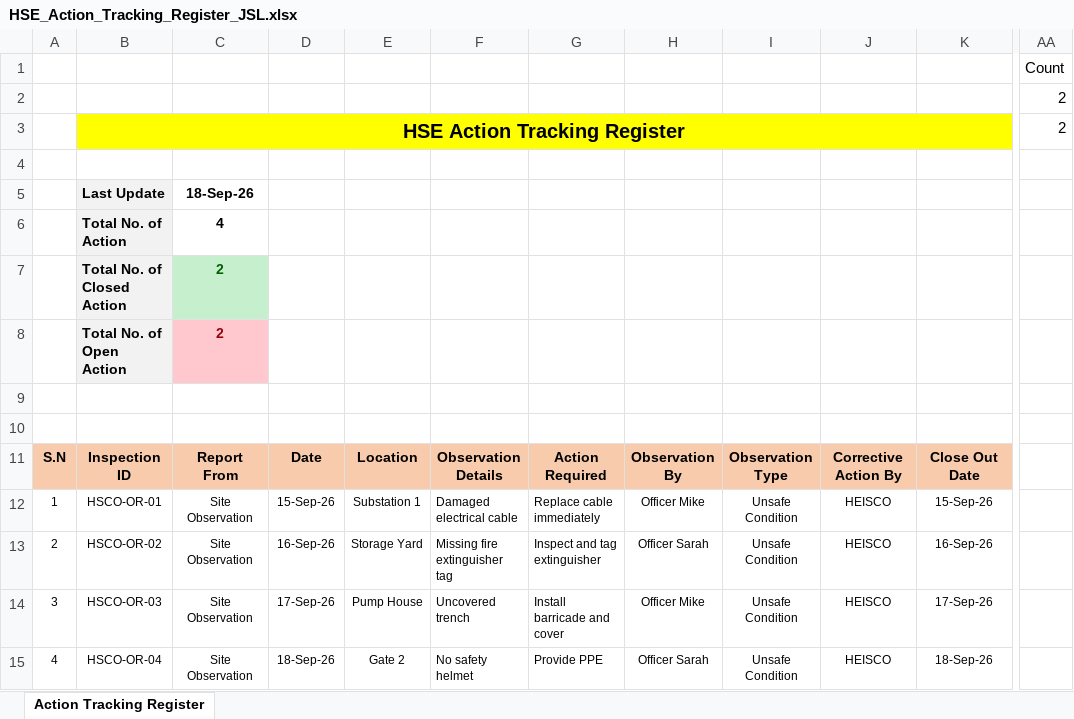
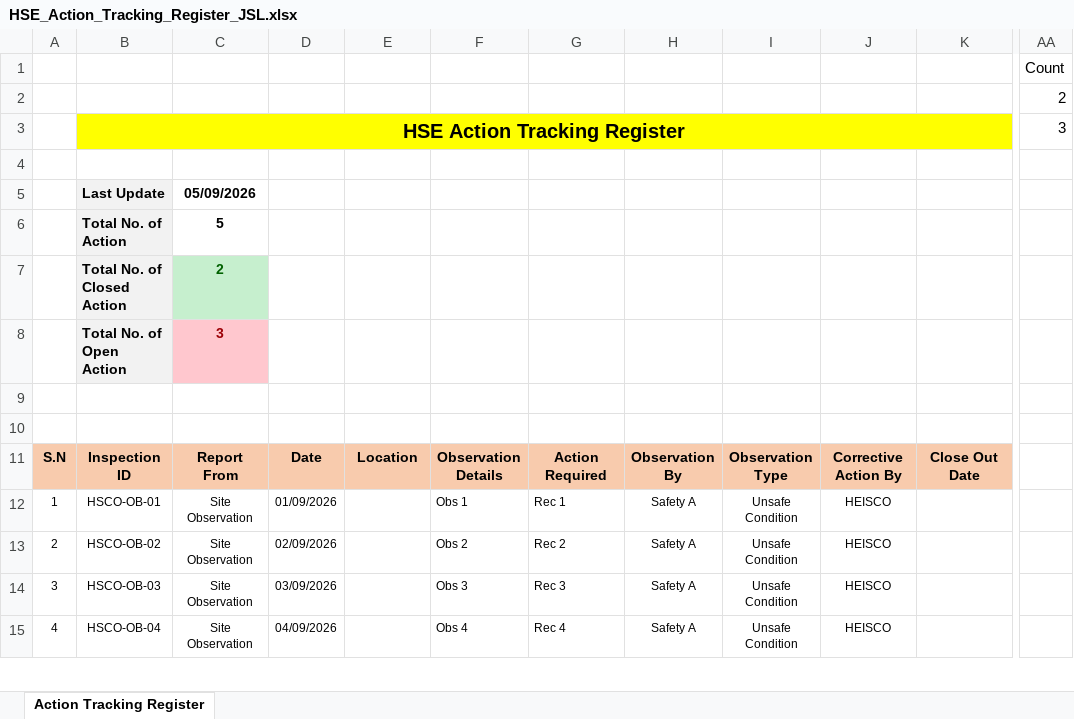
Before and after one commit to prasadpithani173-eng/-heisco-venkata-404510, an Excel workbook: output/HSE_Action_Tracking_Register_JSL.xlsx, sheet Action Tracking Register, drawn as a sheet; only a part is shown, gaps mark what is left out; values as stored, in another font and other column widths than the file's, no borders; charts and pictures not drawn; the diff covers the shown part only; the diff names each change by its address in the sheet, - before the commit and + after, or states it on an @@ line.

```diff
--- a/output/HSE_Action_Tracking_Register_JSL.xlsx (sheet Action Tracking Register)
+++ b/output/HSE_Action_Tracking_Register_JSL.xlsx (sheet Action Tracking Register)
-AA3: 2
+AA3: 3
-C5: 18-Sep-26
+C5: 05/09/2026
-C6: 4
+C6: 5
-C8: 2
+C8: 3
-B12: HSCO-OR-01
+B12: HSCO-OB-01
-D12: 15-Sep-26
+D12: 01/09/2026
-E12: Substation 1
+E12: (empty)
-F12: Damaged electrical cable
+F12: Obs 1
-G12: Replace cable immediately
+G12: Rec 1
-H12: Officer Mike
+H12: Safety A
-K12: 15-Sep-26
+K12: (empty)
-B13: HSCO-OR-02
+B13: HSCO-OB-02
-D13: 16-Sep-26
+D13: 02/09/2026
-E13: Storage Yard
+E13: (empty)
-F13: Missing fire extinguisher tag
+F13: Obs 2
-G13: Inspect and tag extinguisher
+G13: Rec 2
-H13: Officer Sarah
+H13: Safety A
-K13: 16-Sep-26
+K13: (empty)
-B14: HSCO-OR-03
+B14: HSCO-OB-03
-D14: 17-Sep-26
+D14: 03/09/2026
-E14: Pump House
+E14: (empty)
-F14: Uncovered trench
+F14: Obs 3
-G14: Install barricade and cover
+G14: Rec 3
-H14: Officer Mike
+H14: Safety A
-K14: 17-Sep-26
+K14: (empty)
-B15: HSCO-OR-04
+B15: HSCO-OB-04
-D15: 18-Sep-26
+D15: 04/09/2026
-E15: Gate 2
+E15: (empty)
-F15: No safety helmet
+F15: Obs 4
-G15: Provide PPE
+G15: Rec 4
-H15: Officer Sarah
+H15: Safety A
-K15: 18-Sep-26
+K15: (empty)
```
Also changed, not shown: 1 added row elsewhere in this sheet, uploads/uploaded_weekly.xlsx, 6 other files.
